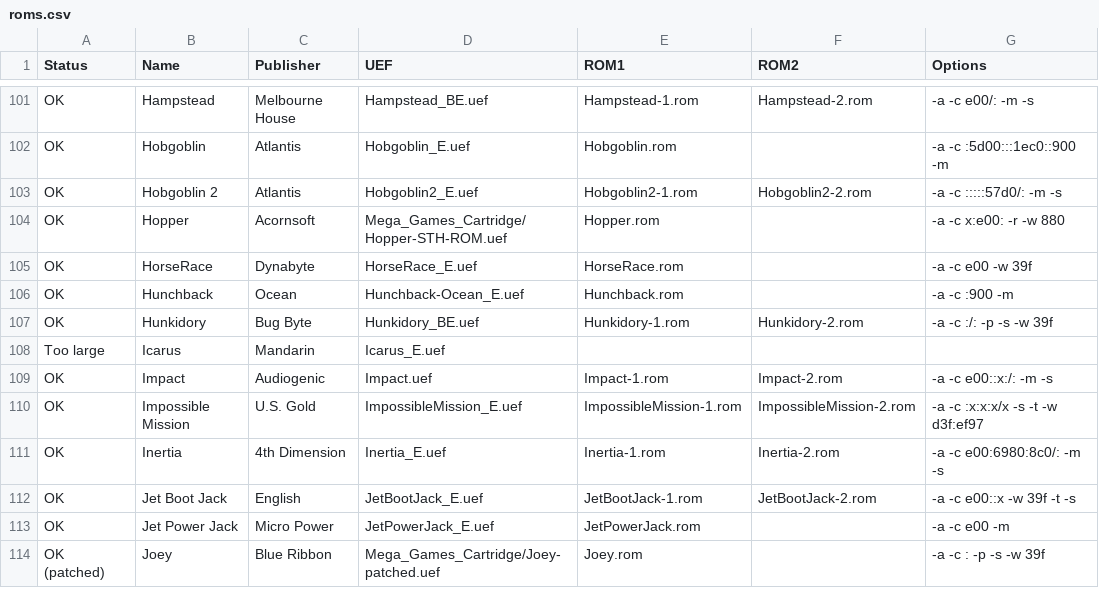
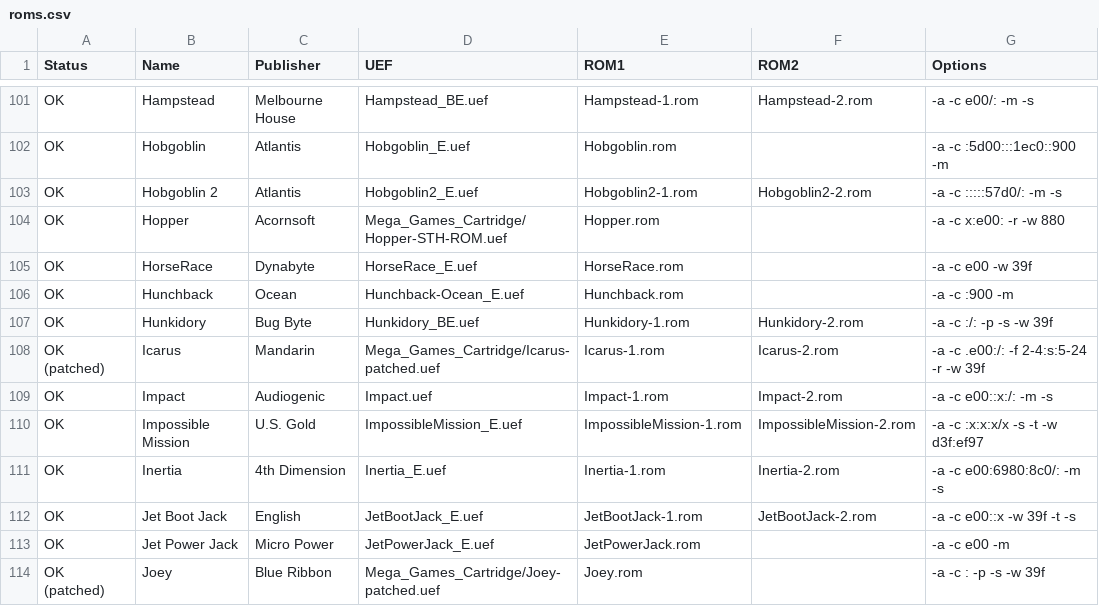
Before and after one commit to stardot/MegaGamesCartridge-ROM-recipes, a CSV file: roms.csv, drawn as a sheet; only a part is shown, gaps mark what is left out.

Commit message:
Added another game to the catalogue.

```diff
--- a/roms.csv
+++ b/roms.csv
@@ -107,3 +107,3 @@ OK,Hunchback,Ocean,Hunchback-Ocean_E.uef,Hunchback.rom,,-a -c :900 -m
 OK,Hunkidory,Bug Byte,Hunkidory_BE.uef,Hunkidory-1.rom,Hunkidory-2.rom,-a -c :/: -p -s -w 39f
-Too large,Icarus,Mandarin,Icarus_E.uef,,,
+OK (patched),Icarus,Mandarin,Mega_Games_Cartridge/Icarus-patched.uef,Icarus-1.rom,Icarus-2.rom,-a -c .e00:/: -f 2-4:s:5-24 -r -w 39f
 OK,Impact,Audiogenic,Impact.uef,Impact-1.rom,Impact-2.rom,-a -c e00::x:/: -m -s
```
Also changed, not shown: 4 other files.
